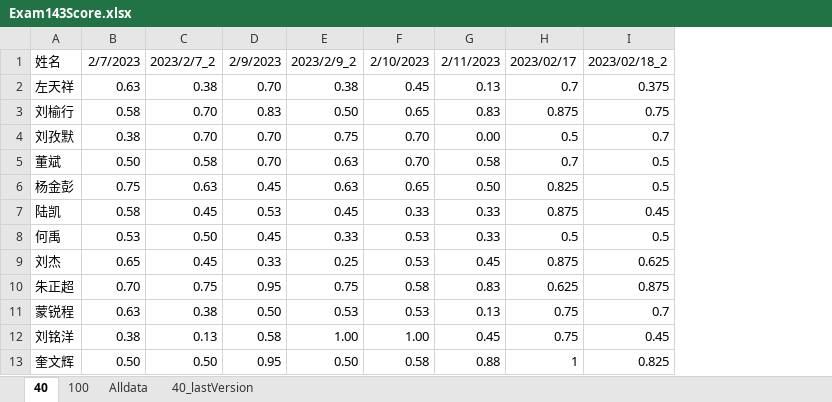
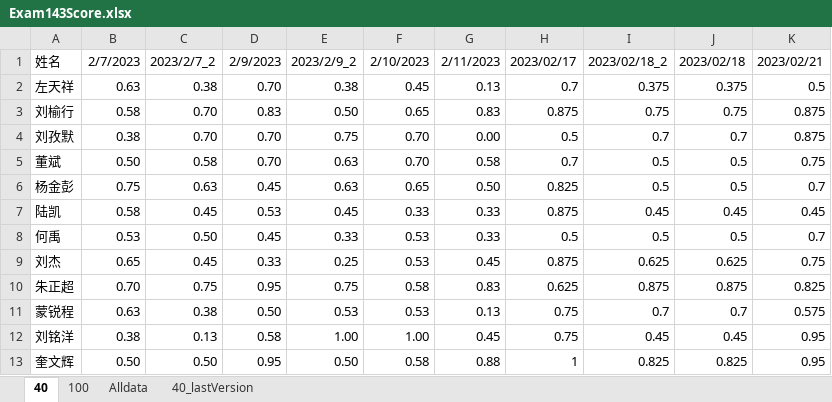
Before and after one commit to MuRongxin/MathTech, an Excel workbook: Exam143Score.xlsx, sheet 40, drawn as a sheet; only a part is shown; values as stored, in another font and other column widths than the file's, no borders; the diff names each change by its address in the sheet, - before the commit and + after, or states it on an @@ line.

```diff
--- a/Exam143Score.xlsx (sheet 40)
+++ b/Exam143Score.xlsx (sheet 40)
+column J, rows 1-13: 2023/02/18 | 0.375 | 0.75 | 0.7 | 0.5 | 0.5 | 0.45 | 0.5 | 0.625 | 0.875 | 0.7 | 0.45 | 0.825
+column K, rows 1-13: 2023/02/21 | 0.5 | 0.875 | 0.875 | 0.75 | 0.7 | 0.45 | 0.7 | 0.75 | 0.825 | 0.575 | 0.95 | 0.95
```
Also changed, not shown: sheet Alldata, 13 other files.
